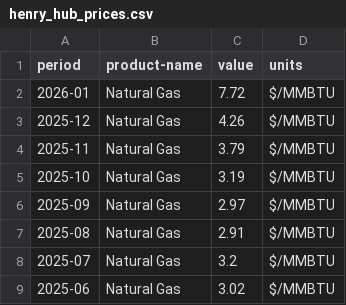
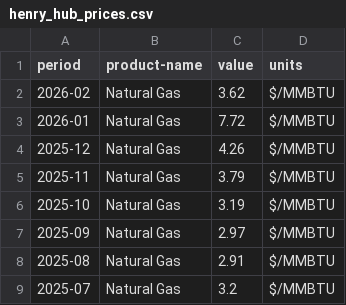
Before and after one commit to MN-EET/EIA-ETL, a CSV file: output/data/henry_hub_prices.csv, drawn as a sheet; only a part is shown; the shorter side is filled out with more unchanged rows.

Commit message:
Update data

```diff
--- a/output/data/henry_hub_prices.csv
+++ b/output/data/henry_hub_prices.csv
@@ -1,2 +1,3 @@
 period,product-name,value,units
+2026-02,Natural Gas,3.62,$/MMBTU
 2026-01,Natural Gas,7.72,$/MMBTU
```
Also changed, not shown: 20 other files.
